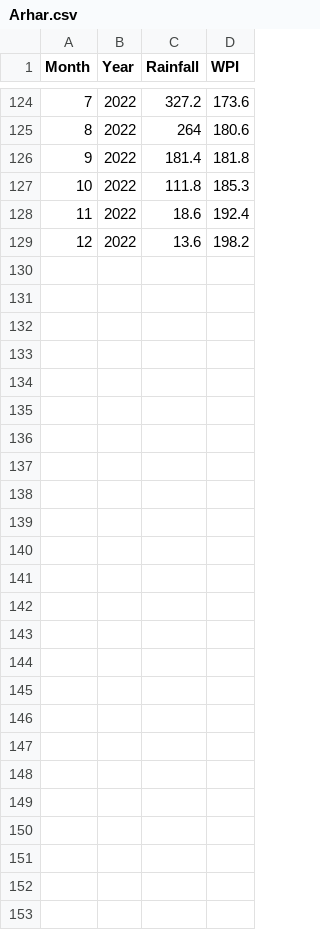
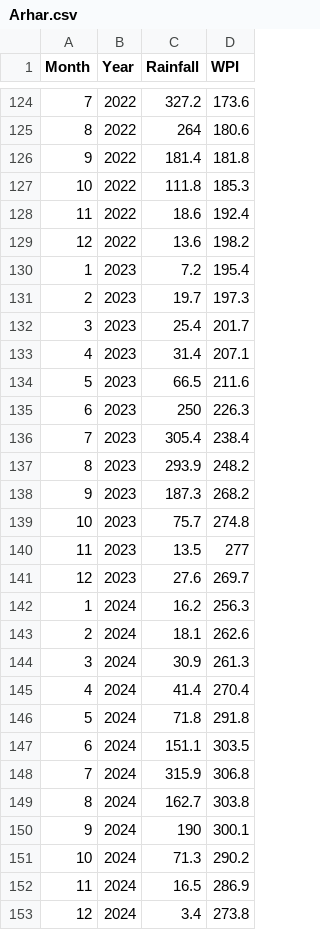
Before and after one commit to codefundamentals1/Crop_Market_Analysis, a CSV file: static/Arhar.csv, drawn as a sheet; only a part is shown, gaps mark what is left out.

```diff
--- a/static/Arhar.csv
+++ b/static/Arhar.csv
@@ -129 +129,25 @@ Month,Year,Rainfall,WPI
 12,2022,13.6,198.2
+1,2023,7.2,195.4
+2,2023,19.7,197.3
+3,2023,25.4,201.7
+4,2023,31.4,207.1
+5,2023,66.5,211.6
+6,2023,250,226.3
+7,2023,305.4,238.4
+8,2023,293.9,248.2
+9,2023,187.3,268.2
+10,2023,75.7,274.8
+11,2023,13.5,277
+12,2023,27.6,269.7
+1,2024,16.2,256.3
+2,2024,18.1,262.6
+3,2024,30.9,261.3
+4,2024,41.4,270.4
+5,2024,71.8,291.8
+6,2024,151.1,303.5
+7,2024,315.9,306.8
+8,2024,162.7,303.8
+9,2024,190,300.1
+10,2024,71.3,290.2
+11,2024,16.5,286.9
+12,2024,3.4,273.8
```
Also changed, not shown: static/Bajra.csv, static/Gram.csv, 18 other files.
